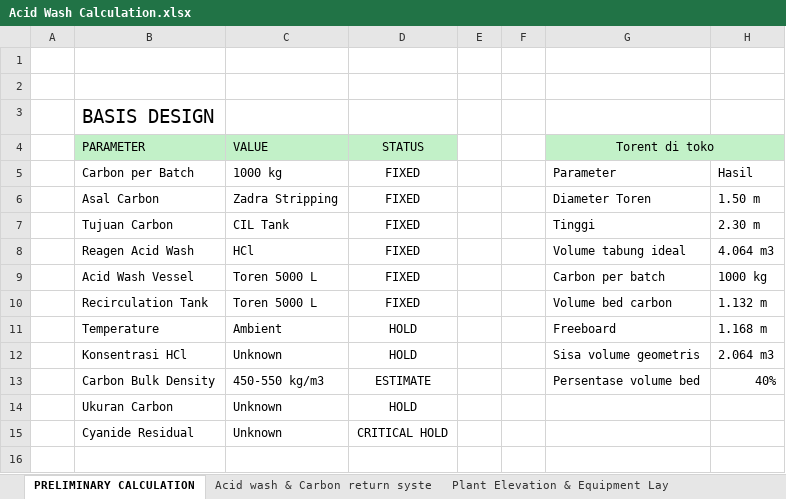
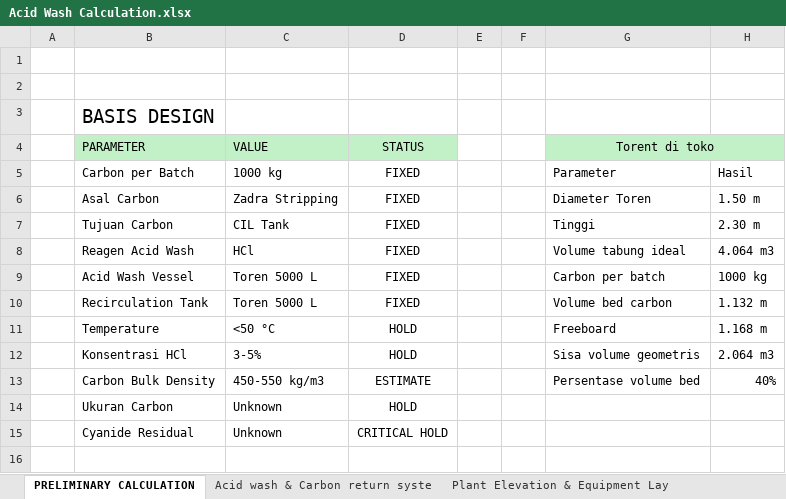
Before and after one commit to zekkelar/metal, an Excel workbook: ACID_WASH/Acid Wash Calculation.xlsx, sheet PRELIMINARY CALCULATION, drawn as a sheet; only a part is shown; values as stored, in another font and other column widths than the file's, no borders; charts and pictures not drawn; the diff names each change by its address in the sheet, - before the commit and + after, or states it on an @@ line.

Commit message:
Upload Acid Wash Calculation.xlsx via Zeta Client · 60 sel berubah · PRELIMINARY CALCULATION, spesifikasi Colom

```diff
--- a/ACID_WASH/Acid Wash Calculation.xlsx (sheet PRELIMINARY CALCULATION)
+++ b/ACID_WASH/Acid Wash Calculation.xlsx (sheet PRELIMINARY CALCULATION)
-C11 (VALUE): Ambient
+C11 (VALUE): <50 °C
-C12 (VALUE): Unknown
+C12 (VALUE): 3-5%
```
Also changed, not shown: other sheet tabs, charts or pictures.
